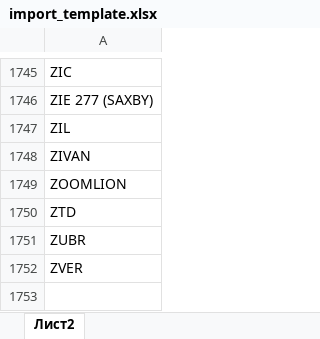
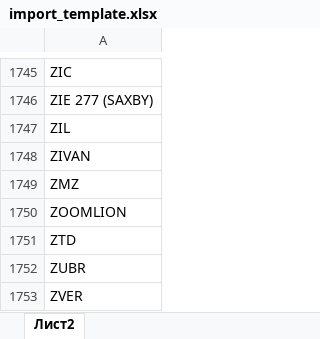
Before and after one commit to MikeElish/EMV_1, an Excel workbook: import_template.xlsx, sheet Лист2, drawn as a sheet; only a part is shown, gaps mark what is left out; values as stored, in another font and other column widths than the file's, no borders; the diff names each change by its address in the sheet, - before the commit and + after, or states it on an @@ line.

```diff
--- a/import_template.xlsx (sheet Лист2)
+++ b/import_template.xlsx (sheet Лист2)
+row 1749: ZMZ
```
